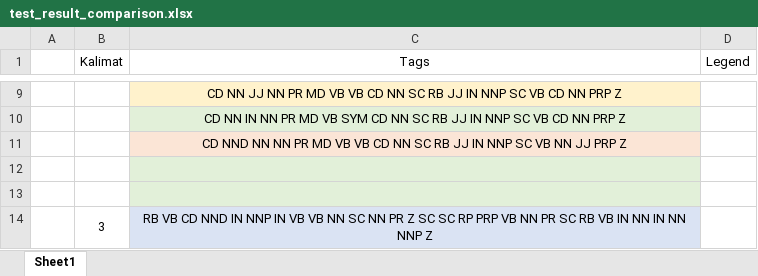
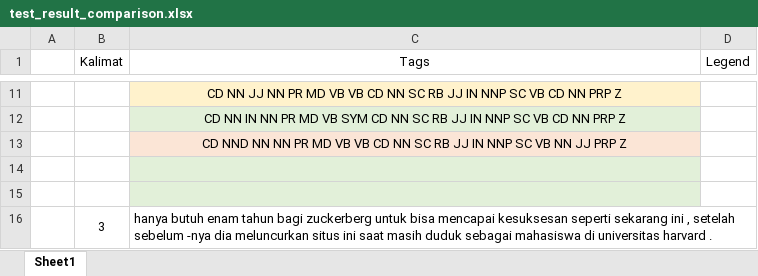
Before and after one commit to aselhid/postag, an Excel workbook: test_result_comparison.xlsx, sheet Sheet1, drawn as a sheet; only a part is shown, gaps mark what is left out; values as stored, in another font and other column widths than the file's, no borders; addresses are those after the commit; the diff covers the shown part only; the diff names each change by its address in the sheet, - before the commit and + after, or states it on an @@ line.

```diff
--- a/test_result_comparison.xlsx (sheet Sheet1)
+++ b/test_result_comparison.xlsx (sheet Sheet1)
-C16 (Tags): RB VB CD NND IN NNP IN VB VB NN SC NN PR Z SC SC RP PRP VB NN PR SC RB VB IN NN IN NN NNP Z
+C16 (Tags): hanya butuh enam tahun bagi zuckerberg untuk bisa mencapai kesuksesan seperti sekarang ini , setelah sebelum -nya dia meluncurkan situs ini saat masih duduk sebagai mahasiswa di universitas harvard .
@@ C16 fill: #DAE3F3 → none, alignment: center → left @@
```
Also changed, not shown: 9 added rows, 13 edited cells, cell formats and merged cells elsewhere in this sheet.
